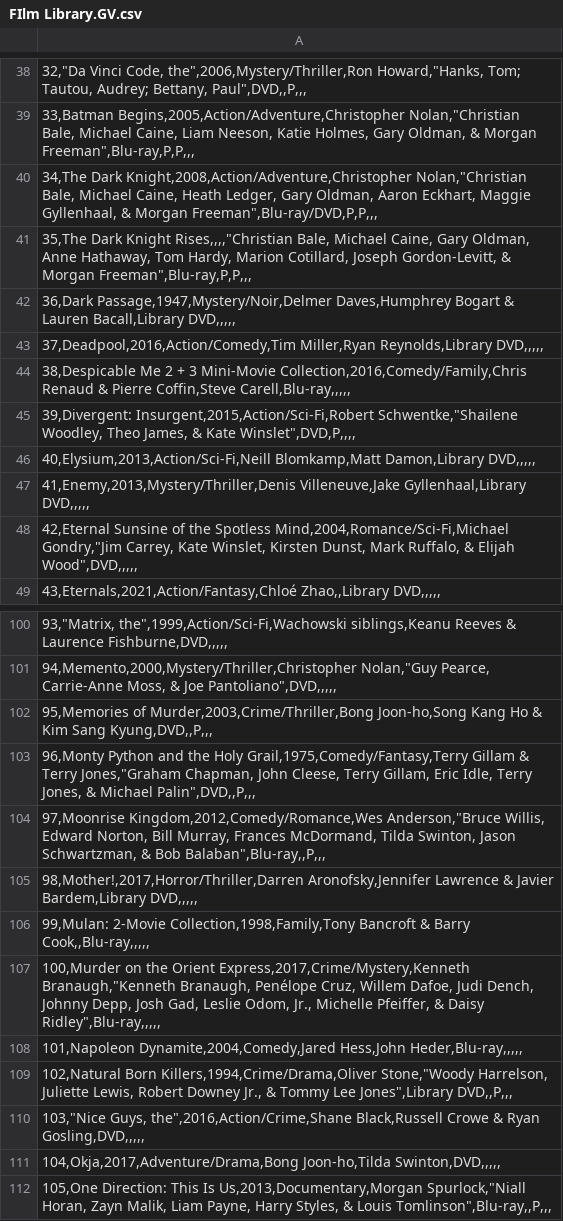
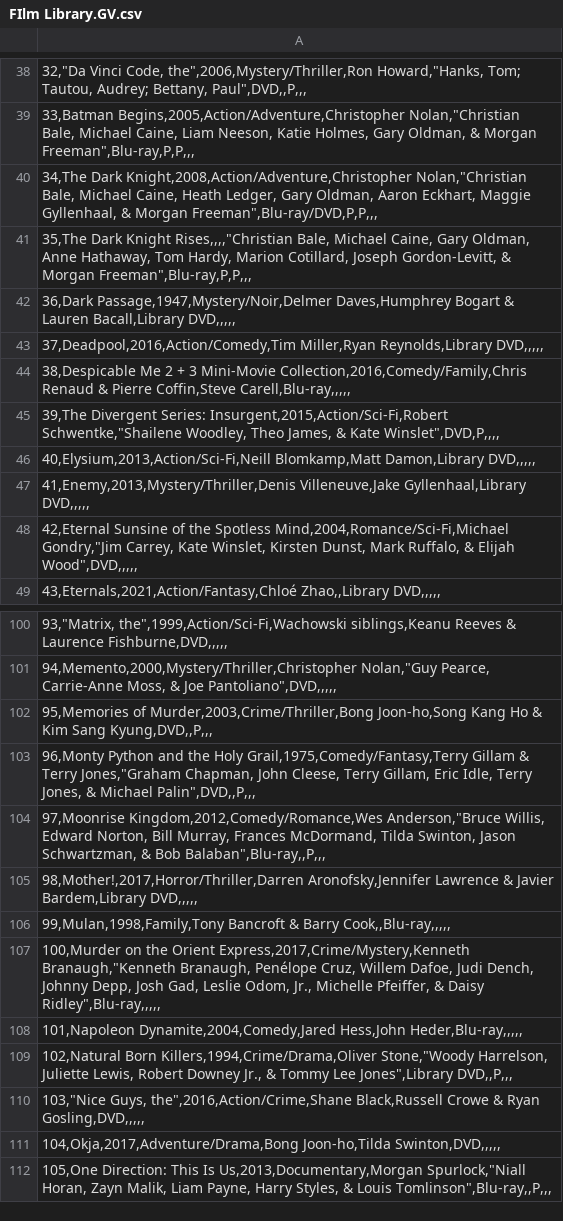
Before and after one commit to codonahoe/gabi-app, a CSV file: src/assets/FIlm Library.GV.csv, drawn as a sheet; only a part is shown, gaps mark what is left out.

```diff
--- a/src/assets/FIlm Library.GV.csv
+++ b/src/assets/FIlm Library.GV.csv
@@ -44,3 +44,3 @@
 "38,Despicable Me 2 + 3 Mini-Movie Collection,2016,Comedy/Family,Chris Renaud & Pierre Coffin,Steve Carell,Blu-ray,,,,,"
-"39,Divergent: Insurgent,2015,Action/Sci-Fi,Robert Schwentke,""Shailene Woodley, Theo James, & Kate Winslet"",DVD,P,,,,"
+"39,The Divergent Series: Insurgent,2015,Action/Sci-Fi,Robert Schwentke,""Shailene Woodley, Theo James, & Kate Winslet"",DVD,P,,,,"
 "40,Elysium,2013,Action/Sci-Fi,Neill Blomkamp,Matt Damon,Library DVD,,,,,"
@@ -105,3 +105,3 @@
 "98,Mother!,2017,Horror/Thriller,Darren Aronofsky,Jennifer Lawrence & Javier Bardem,Library DVD,,,,,"
-"99,Mulan: 2-Movie Collection,1998,Family,Tony Bancroft & Barry Cook,,Blu-ray,,,,,"
+"99,Mulan,1998,Family,Tony Bancroft & Barry Cook,,Blu-ray,,,,,"
 "100,Murder on the Orient Express,2017,Crime/Mystery,Kenneth Branaugh,""Kenneth Branaugh, Penélope Cruz, Willem Dafoe, Judi Dench, Johnny Depp, Josh Gad, Leslie Odom, Jr., Michelle Pfeiffer, & Daisy Ridley"",Blu-ray,,,,,"
```
Also changed, not shown: 2 other files.
